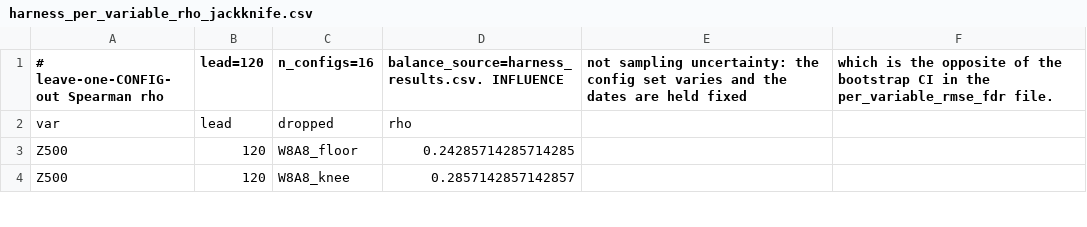
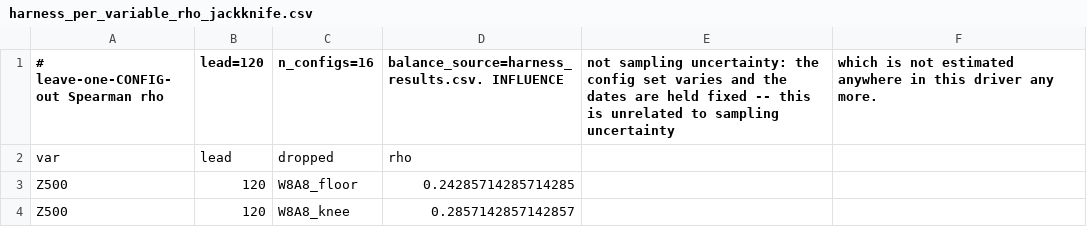
Before and after one commit to MaxxWithoutAnX/MSc-Dissertation, a CSV file: Aurora_Experiments/harness_results_n48/harness_per_variable_rho_jackknife.csv, drawn as a sheet; only a part is shown.

```diff
--- a/Aurora_Experiments/harness_results_n48/harness_per_variable_rho_jackknife.csv
+++ b/Aurora_Experiments/harness_results_n48/harness_per_variable_rho_jackknife.csv
@@ -1,2 +1,2 @@
-# leave-one-CONFIG-out Spearman rho, lead=120, n_configs=16, balance_source=harness_results.csv. INFLUENCE, not sampling uncertainty: the config set varies and the dates are held fixed, which is the opposite of the bootstrap CI in the per_variable_rmse_fdr file.
+# leave-one-CONFIG-out Spearman rho, lead=120, n_configs=16, balance_source=harness_results.csv. INFLUENCE, not sampling uncertainty: the config set varies and the dates are held fixed -- this is unrelated to sampling uncertainty, which is not estimated anywhere in this driver any more.
 var,lead,dropped,rho
```
Also changed, not shown: Aurora_Experiments/harness_results_n48/harness_damage_removed.csv, Aurora_Experiments/harness_results_n48/harness_damage_removed_dry_air_mass.csv, 45 other files.
